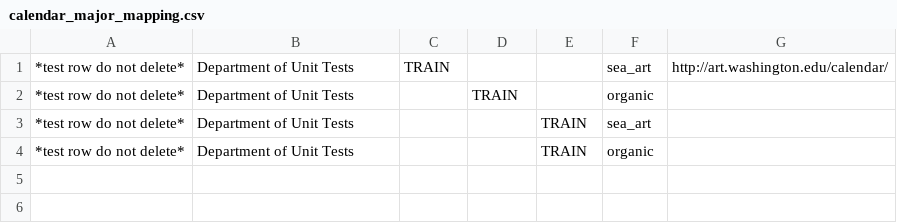
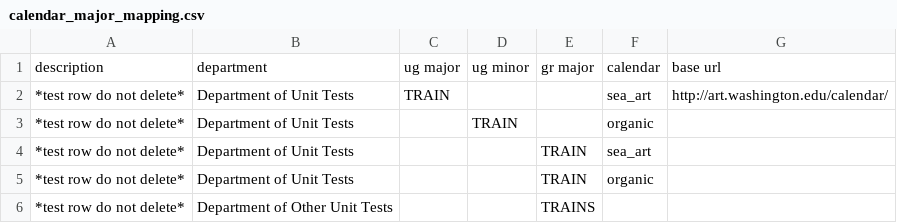
Before and after one commit to uw-it-aca/myuw, a CSV file: myuw_mobile/data/calendar_major_mapping.csv, drawn as a sheet; the diff names each change by its address in the sheet, - before the commit and + after, or states it on an @@ line.

Commit message:
get calendar ids from enrollments

```diff
--- a/myuw_mobile/data/calendar_major_mapping.csv
+++ b/myuw_mobile/data/calendar_major_mapping.csv
+row 1: description | department | ug major | ug minor | gr major | calendar | base url
+row 6: *test row do not delete* | Department of Other Unit Tests |  |  | TRAINS
```
Also changed, not shown: 5 other files.
